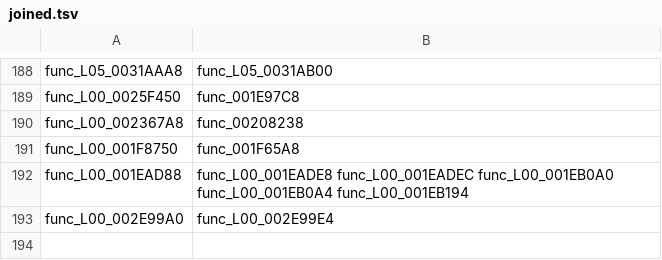
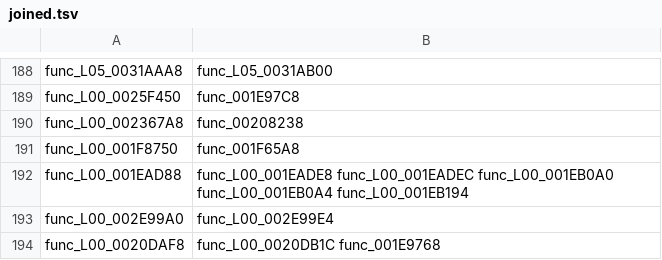
Before and after one commit to Drustburn/rac1-decomp, a TSV file: config/overlays/joined.tsv, drawn as a sheet; only a part is shown, gaps mark what is left out; the diff names each change by its address in the sheet, - before the commit and + after, or states it on an @@ line.

```diff
--- a/config/overlays/joined.tsv
+++ b/config/overlays/joined.tsv
+row 194: func_L00_0020DAF8 | func_L00_0020DB1C func_001E9768
```
Also changed, not shown: 1 other file.
